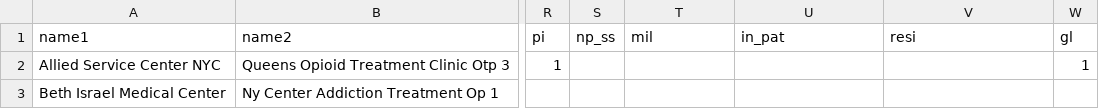
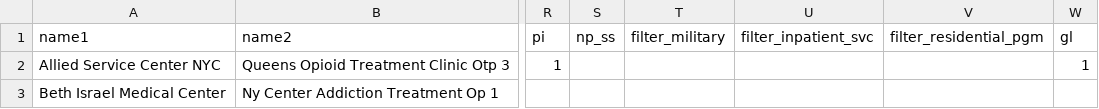
Before and after one commit to timkeane/mental-health, a CSV file: src/main/webapp/facility.csv, drawn as a sheet; only a part is shown, gaps mark what is left out; the diff names each change by its address in the sheet, - before the commit and + after, or states it on an @@ line.

Commit message:
field name chgs

```diff
--- a/src/main/webapp/facility.csv
+++ b/src/main/webapp/facility.csv
-T1: mil
+T1: filter_military
-U1: in_pat
+U1: filter_inpatient_svc
-V1: resi
+V1: filter_residential_pgm
```
Also changed, not shown: 2 other files.
